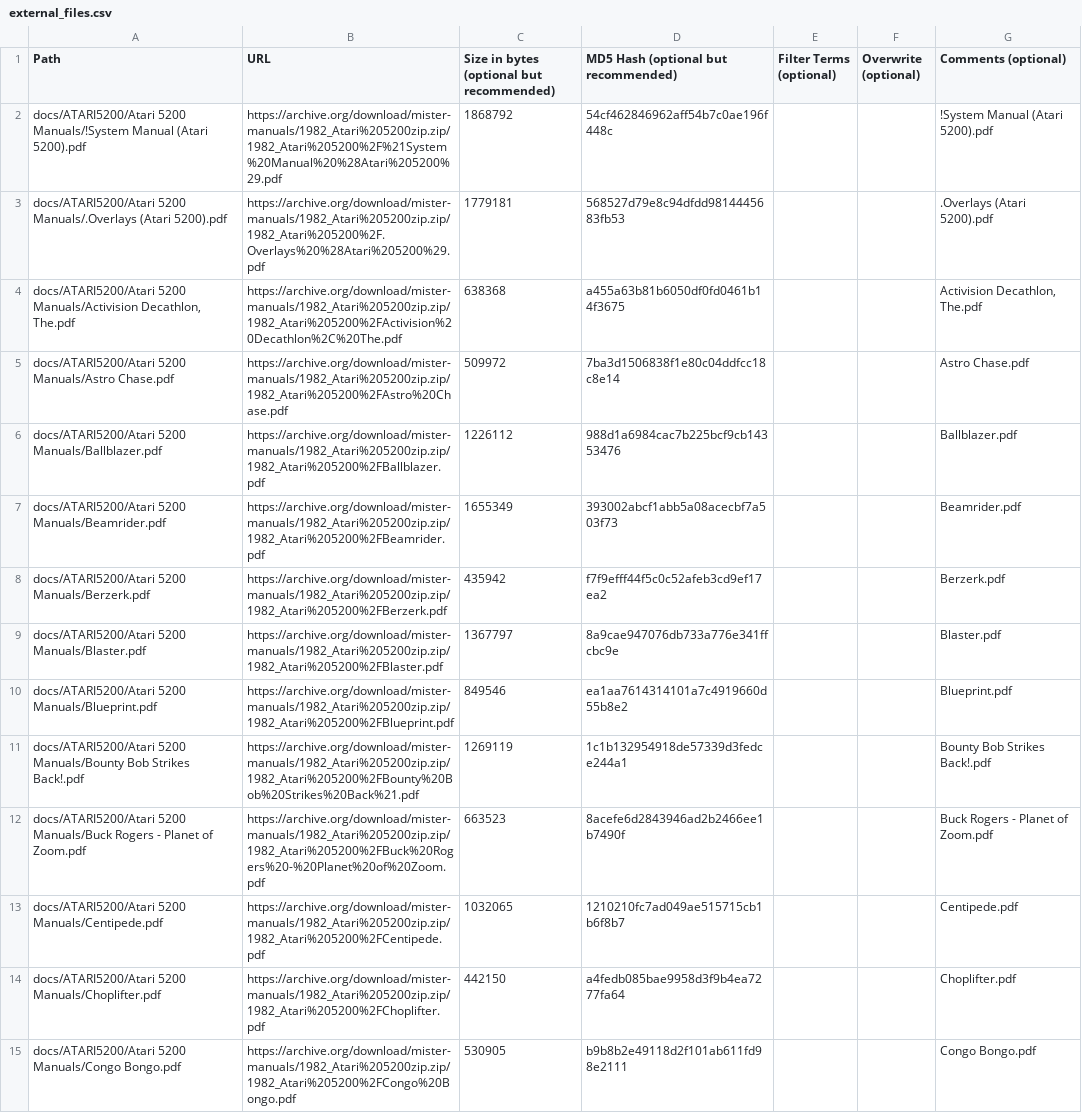
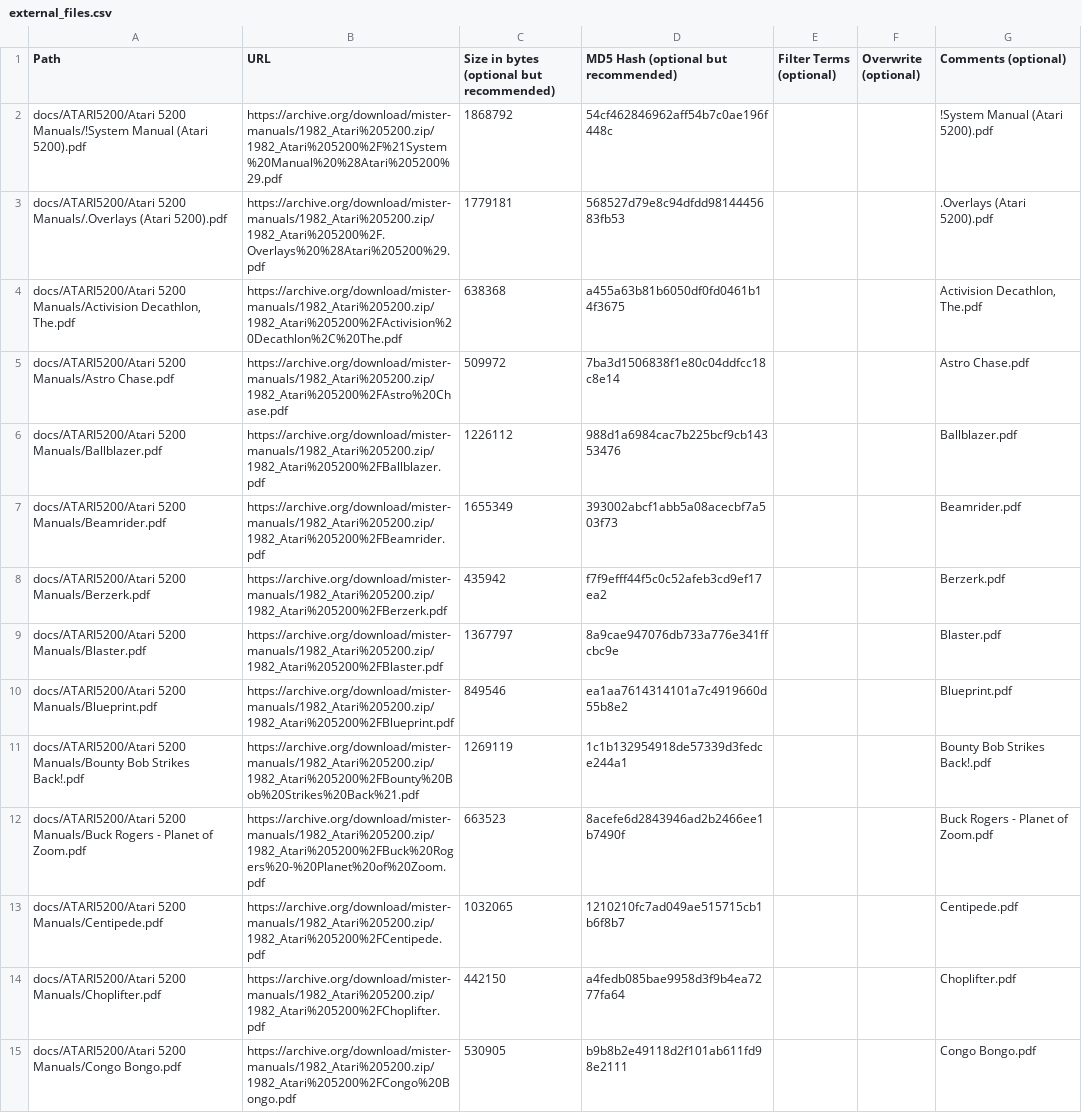
Before and after one commit to ajgowans/manualsdb-atari5200, a CSV file: external_files.csv, drawn as a sheet; only a part is shown; the diff covers the shown part only; the diff names each change by its address in the sheet, - before the commit and + after, or states it on an @@ line.

Commit message:
Update external_files.csv

```diff
--- a/external_files.csv
+++ b/external_files.csv
-B2 (URL): https://archive.org/download/mister-manuals/1982_Atari%205200zip.zip/1982_Atari%205200%2F%21System%20Manual%20%28Atari%205200%29.pdf
+B2 (URL): https://archive.org/download/mister-manuals/1982_Atari%205200.zip/1982_Atari%205200%2F%21System%20Manual%20%28Atari%205200%29.pdf
-B3 (URL): https://archive.org/download/mister-manuals/1982_Atari%205200zip.zip/1982_Atari%205200%2F.Overlays%20%28Atari%205200%29.pdf
+B3 (URL): https://archive.org/download/mister-manuals/1982_Atari%205200.zip/1982_Atari%205200%2F.Overlays%20%28Atari%205200%29.pdf
-B4 (URL): https://archive.org/download/mister-manuals/1982_Atari%205200zip.zip/1982_Atari%205200%2FActivision%20Decathlon%2C%20The.pdf
+B4 (URL): https://archive.org/download/mister-manuals/1982_Atari%205200.zip/1982_Atari%205200%2FActivision%20Decathlon%2C%20The.pdf
-B5 (URL): https://archive.org/download/mister-manuals/1982_Atari%205200zip.zip/1982_Atari%205200%2FAstro%20Chase.pdf
+B5 (URL): https://archive.org/download/mister-manuals/1982_Atari%205200.zip/1982_Atari%205200%2FAstro%20Chase.pdf
-B6 (URL): https://archive.org/download/mister-manuals/1982_Atari%205200zip.zip/1982_Atari%205200%2FBallblazer.pdf
+B6 (URL): https://archive.org/download/mister-manuals/1982_Atari%205200.zip/1982_Atari%205200%2FBallblazer.pdf
-B7 (URL): https://archive.org/download/mister-manuals/1982_Atari%205200zip.zip/1982_Atari%205200%2FBeamrider.pdf
+B7 (URL): https://archive.org/download/mister-manuals/1982_Atari%205200.zip/1982_Atari%205200%2FBeamrider.pdf
-B8 (URL): https://archive.org/download/mister-manuals/1982_Atari%205200zip.zip/1982_Atari%205200%2FBerzerk.pdf
+B8 (URL): https://archive.org/download/mister-manuals/1982_Atari%205200.zip/1982_Atari%205200%2FBerzerk.pdf
-B9 (URL): https://archive.org/download/mister-manuals/1982_Atari%205200zip.zip/1982_Atari%205200%2FBlaster.pdf
+B9 (URL): https://archive.org/download/mister-manuals/1982_Atari%205200.zip/1982_Atari%205200%2FBlaster.pdf
-B10 (URL): https://archive.org/download/mister-manuals/1982_Atari%205200zip.zip/1982_Atari%205200%2FBlueprint.pdf
+B10 (URL): https://archive.org/download/mister-manuals/1982_Atari%205200.zip/1982_Atari%205200%2FBlueprint.pdf
-B11 (URL): https://archive.org/download/mister-manuals/1982_Atari%205200zip.zip/1982_Atari%205200%2FBounty%20Bob%20Strikes%20Back%21.pdf
+B11 (URL): https://archive.org/download/mister-manuals/1982_Atari%205200.zip/1982_Atari%205200%2FBounty%20Bob%20Strikes%20Back%21.pdf
-B12 (URL): https://archive.org/download/mister-manuals/1982_Atari%205200zip.zip/1982_Atari%205200%2FBuck%20Rogers%20-%20Planet%20of%20Zoom.pdf
+B12 (URL): https://archive.org/download/mister-manuals/1982_Atari%205200.zip/1982_Atari%205200%2FBuck%20Rogers%20-%20Planet%20of%20Zoom.pdf
-B13 (URL): https://archive.org/download/mister-manuals/1982_Atari%205200zip.zip/1982_Atari%205200%2FCentipede.pdf
+B13 (URL): https://archive.org/download/mister-manuals/1982_Atari%205200.zip/1982_Atari%205200%2FCentipede.pdf
-B14 (URL): https://archive.org/download/mister-manuals/1982_Atari%205200zip.zip/1982_Atari%205200%2FChoplifter.pdf
+B14 (URL): https://archive.org/download/mister-manuals/1982_Atari%205200.zip/1982_Atari%205200%2FChoplifter.pdf
-B15 (URL): https://archive.org/download/mister-manuals/1982_Atari%205200zip.zip/1982_Atari%205200%2FCongo%20Bongo.pdf
+B15 (URL): https://archive.org/download/mister-manuals/1982_Atari%205200.zip/1982_Atari%205200%2FCongo%20Bongo.pdf
```
Also changed, not shown: 63 edited cells elsewhere in this file.
